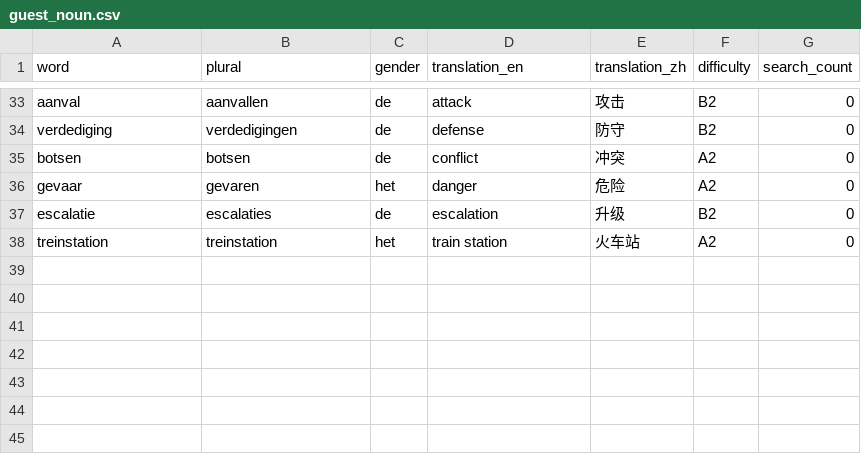
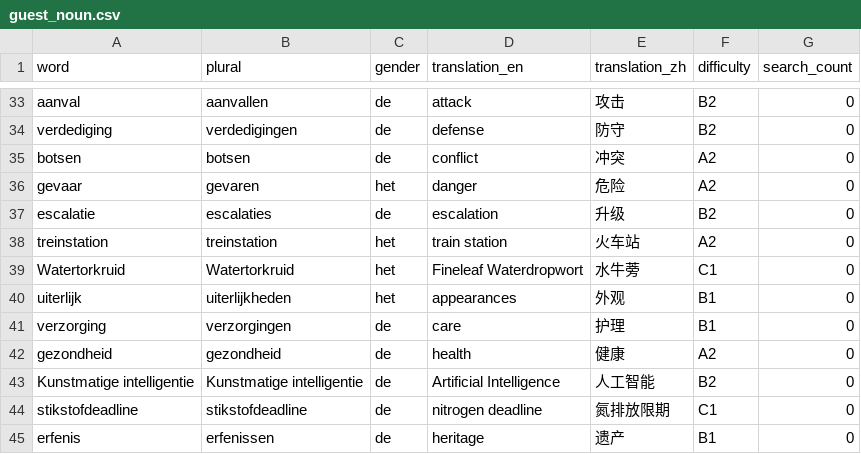
Before and after one commit to cheerzhang/dutch_voc_study, a CSV file: .localDB/guest_noun.csv, drawn as a sheet; only a part is shown, gaps mark what is left out; the diff names each change by its address in the sheet, - before the commit and + after, or states it on an @@ line.

```diff
--- a/.localDB/guest_noun.csv
+++ b/.localDB/guest_noun.csv
+row 39: Watertorkruid | Watertorkruid | het | Fineleaf Waterdropwort | 水牛蒡 | C1 | 0
+row 40: uiterlijk | uiterlijkheden | het | appearances | 外观 | B1 | 0
+row 41: verzorging | verzorgingen | de | care | 护理 | B1 | 0
+row 42: gezondheid | gezondheid | de | health | 健康 | A2 | 0
+row 43: Kunstmatige intelligentie | Kunstmatige intelligentie | de | Artificial Intelligence | 人工智能 | B2 | 0
+row 44: stikstofdeadline | stikstofdeadline | de | nitrogen deadline | 氮排放限期 | C1 | 0
+row 45: erfenis | erfenissen | de | heritage | 遗产 | B1 | 0
```
Also changed, not shown: .localDB/admin_noun.csv, .localDB/guest_verb.csv, 1 other file.
